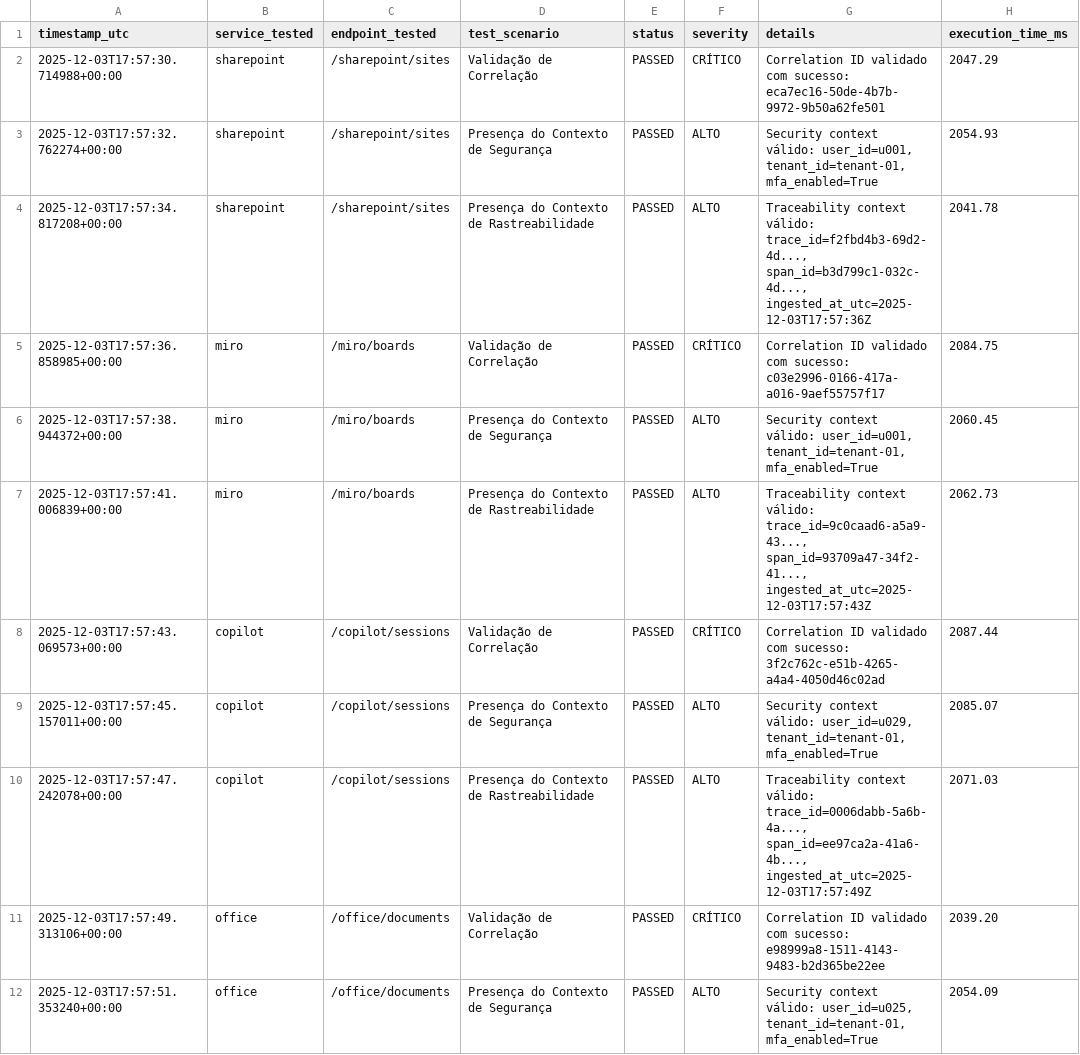
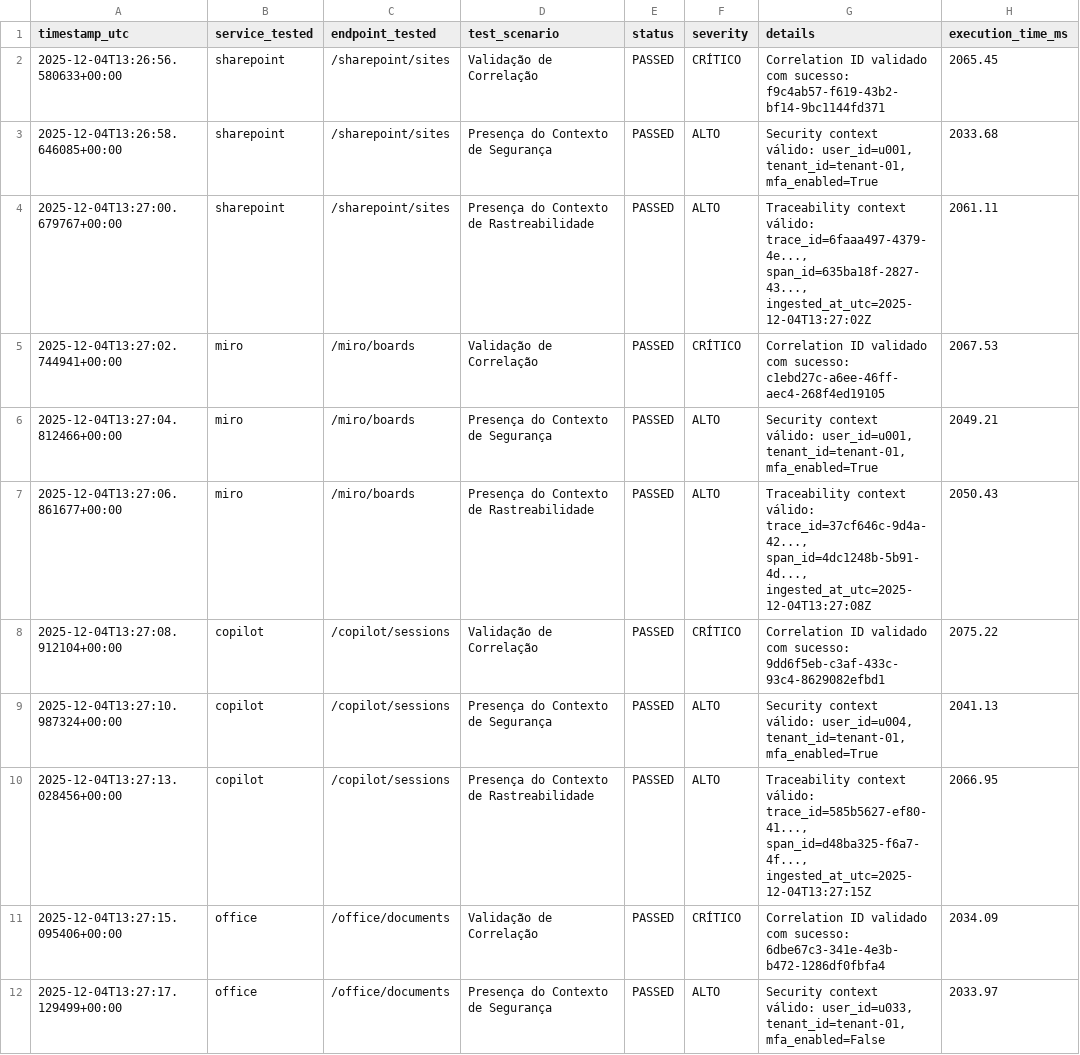
Before and after one commit to iwsmimsantos/estacao-paraiso-metro, a CSV file: src/Simulacao-Unificada/Middleware-Validacao/test_results.csv, drawn as a sheet; only a part is shown; the diff covers the shown part only.

```diff
--- a/src/Simulacao-Unificada/Middleware-Validacao/test_results.csv
+++ b/src/Simulacao-Unificada/Middleware-Validacao/test_results.csv
@@ -1,12 +1,12 @@
 timestamp_utc,service_tested,endpoint_tested,test_scenario,status,severity,details,execution_time_ms
-2025-12-03T17:57:30.714988+00:00,sharepoint,/sharepoint/sites,Validação de Correlação,PASSED,CRÍTICO,Correlation ID validado com sucesso: eca7ec16-50de-4b7b-9972-9b50a62fe501,2047.29
-2025-12-03T17:57:32.762274+00:00,sharepoint,/sharepoint/sites,Presença do Contexto de Segurança,PASSED,ALTO,"Security context válido: user_id=u001, tenant_id=tenant-01, mfa_enabled=True",2054.93
-2025-12-03T17:57:34.817208+00:00,sharepoint,/sharepoint/sites,Presença do Contexto de Rastreabilidade,PASSED,ALTO,"Traceability context válido: trace_id=f2fbd4b3-69d2-4d..., span_id=b3d799c1-032c-4d..., ingested_at_utc=2025-12-03T17:57:36Z",2041.78
-2025-12-03T17:57:36.858985+00:00,miro,/miro/boards,Validação de Correlação,PASSED,CRÍTICO,Correlation ID validado com sucesso: c03e2996-0166-417a-a016-9aef55757f17,2084.75
-2025-12-03T17:57:38.944372+00:00,miro,/miro/boards,Presença do Contexto de Segurança,PASSED,ALTO,"Security context válido: user_id=u001, tenant_id=tenant-01, mfa_enabled=True",2060.45
-2025-12-03T17:57:41.006839+00:00,miro,/miro/boards,Presença do Contexto de Rastreabilidade,PASSED,ALTO,"Traceability context válido: trace_id=9c0caad6-a5a9-43..., span_id=93709a47-34f2-41..., ingested_at_utc=2025-12-03T17:57:43Z",2062.73
-2025-12-03T17:57:43.069573+00:00,copilot,/copilot/sessions,Validação de Correlação,PASSED,CRÍTICO,Correlation ID validado com sucesso: 3f2c762c-e51b-4265-a4a4-4050d46c02ad,2087.44
-2025-12-03T17:57:45.157011+00:00,copilot,/copilot/sessions,Presença do Contexto de Segurança,PASSED,ALTO,"Security context válido: user_id=u029, tenant_id=tenant-01, mfa_enabled=True",2085.07
-2025-12-03T17:57:47.242078+00:00,copilot,/copilot/sessions,Presença do Contexto de Rastreabilidade,PASSED,ALTO,"Traceability context válido: trace_id=0006dabb-5a6b-4a..., span_id=ee97ca2a-41a6-4b..., ingested_at_utc=2025-12-03T17:57:49Z",2071.03
-2025-12-03T17:57:49.313106+00:00,office,/office/documents,Validação de Correlação,PASSED,CRÍTICO,Correlation ID validado com sucesso: e98999a8-1511-4143-9483-b2d365be22ee,2039.20
-2025-12-03T17:57:51.353240+00:00,office,/office/documents,Presença do Contexto de Segurança,PASSED,ALTO,"Security context válido: user_id=u025, tenant_id=tenant-01, mfa_enabled=True",2054.09
+2025-12-04T13:26:56.580633+00:00,sharepoint,/sharepoint/sites,Validação de Correlação,PASSED,CRÍTICO,Correlation ID validado com sucesso: f9c4ab57-f619-43b2-bf14-9bc1144fd371,2065.45
+2025-12-04T13:26:58.646085+00:00,sharepoint,/sharepoint/sites,Presença do Contexto de Segurança,PASSED,ALTO,"Security context válido: user_id=u001, tenant_id=tenant-01, mfa_enabled=True",2033.68
+2025-12-04T13:27:00.679767+00:00,sharepoint,/sharepoint/sites,Presença do Contexto de Rastreabilidade,PASSED,ALTO,"Traceability context válido: trace_id=6faaa497-4379-4e..., span_id=635ba18f-2827-43..., ingested_at_utc=2025-12-04T13:27:02Z",2061.11
+2025-12-04T13:27:02.744941+00:00,miro,/miro/boards,Validação de Correlação,PASSED,CRÍTICO,Correlation ID validado com sucesso: c1ebd27c-a6ee-46ff-aec4-268f4ed19105,2067.53
+2025-12-04T13:27:04.812466+00:00,miro,/miro/boards,Presença do Contexto de Segurança,PASSED,ALTO,"Security context válido: user_id=u001, tenant_id=tenant-01, mfa_enabled=True",2049.21
+2025-12-04T13:27:06.861677+00:00,miro,/miro/boards,Presença do Contexto de Rastreabilidade,PASSED,ALTO,"Traceability context válido: trace_id=37cf646c-9d4a-42..., span_id=4dc1248b-5b91-4d..., ingested_at_utc=2025-12-04T13:27:08Z",2050.43
+2025-12-04T13:27:08.912104+00:00,copilot,/copilot/sessions,Validação de Correlação,PASSED,CRÍTICO,Correlation ID validado com sucesso: 9dd6f5eb-c3af-433c-93c4-8629082efbd1,2075.22
+2025-12-04T13:27:10.987324+00:00,copilot,/copilot/sessions,Presença do Contexto de Segurança,PASSED,ALTO,"Security context válido: user_id=u004, tenant_id=tenant-01, mfa_enabled=True",2041.13
+2025-12-04T13:27:13.028456+00:00,copilot,/copilot/sessions,Presença do Contexto de Rastreabilidade,PASSED,ALTO,"Traceability context válido: trace_id=585b5627-ef80-41..., span_id=d48ba325-f6a7-4f..., ingested_at_utc=2025-12-04T13:27:15Z",2066.95
+2025-12-04T13:27:15.095406+00:00,office,/office/documents,Validação de Correlação,PASSED,CRÍTICO,Correlation ID validado com sucesso: 6dbe67c3-341e-4e3b-b472-1286df0fbfa4,2034.09
+2025-12-04T13:27:17.129499+00:00,office,/office/documents,Presença do Contexto de Segurança,PASSED,ALTO,"Security context válido: user_id=u033, tenant_id=tenant-01, mfa_enabled=False",2033.97
```
Also changed, not shown: 12 edited cells elsewhere in this file, src/Simulacao-Unificada/Middleware-Validacao/test_scalability_results.csv, 6 other files.
